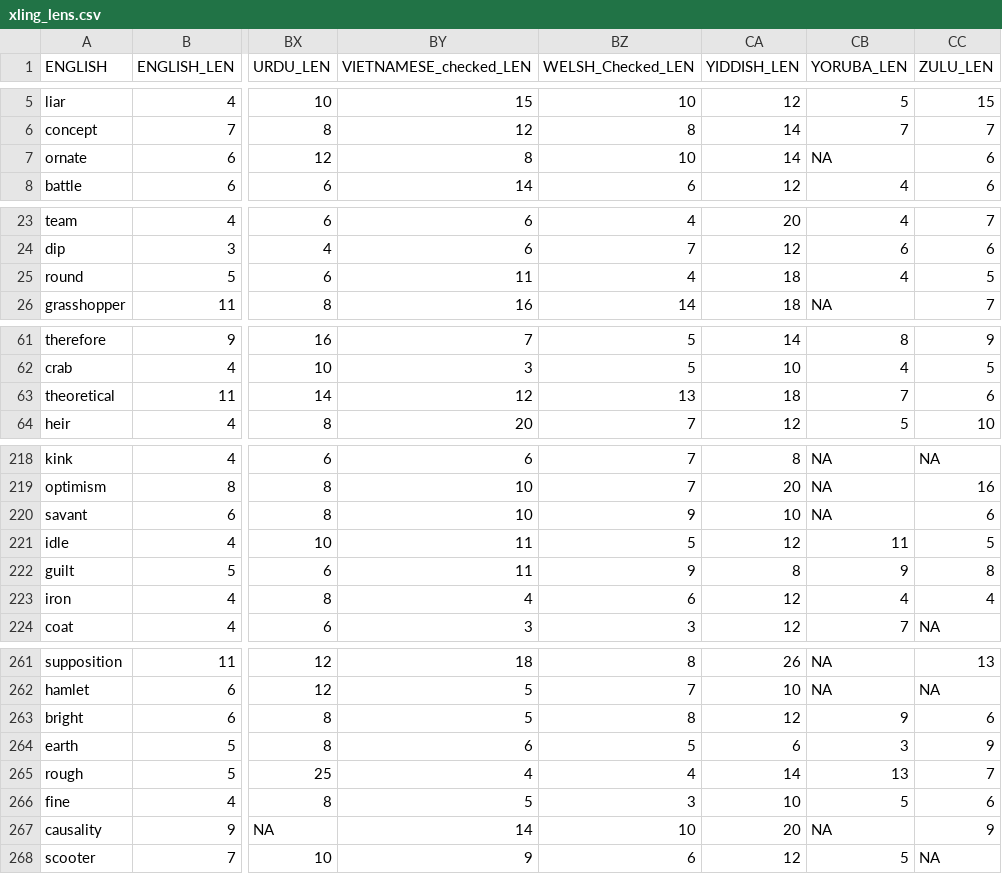
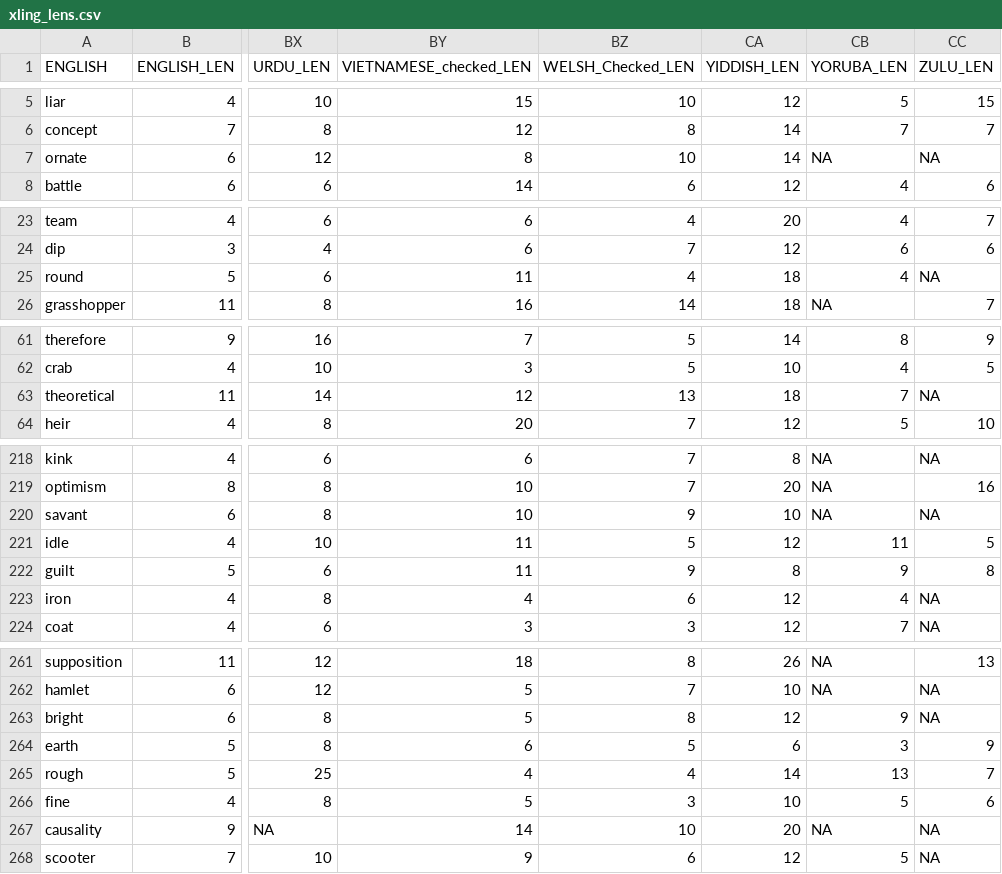
Before and after one commit to mllewis/RC, a CSV file: analysis/data/corpus/xling_lens.csv, drawn as a sheet; only a part is shown, gaps mark what is left out; the diff covers the shown part only; the diff names each change by its address in the sheet, - before the commit and + after, or states it on an @@ line.

```diff
--- a/analysis/data/corpus/xling_lens.csv
+++ b/analysis/data/corpus/xling_lens.csv
-CC7 (ZULU_LEN): 6
+CC7 (ZULU_LEN): NA
-CC25 (ZULU_LEN): 5
+CC25 (ZULU_LEN): NA
-CC63 (ZULU_LEN): 6
+CC63 (ZULU_LEN): NA
-CC220 (ZULU_LEN): 6
+CC220 (ZULU_LEN): NA
-CC223 (ZULU_LEN): 4
+CC223 (ZULU_LEN): NA
-CC263 (ZULU_LEN): 6
+CC263 (ZULU_LEN): NA
-CC267 (ZULU_LEN): 9
+CC267 (ZULU_LEN): NA
```
Also changed, not shown: 4 edited cells elsewhere in this file, analysis/data/corpus/xling_corrs.csv, analysis/data/experiment/complicatedNormsGeons_BYITEM.csv, 11 other files.
